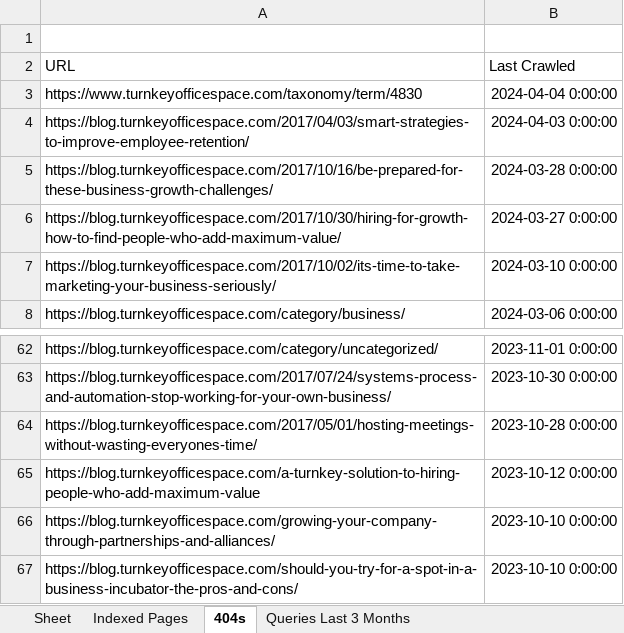
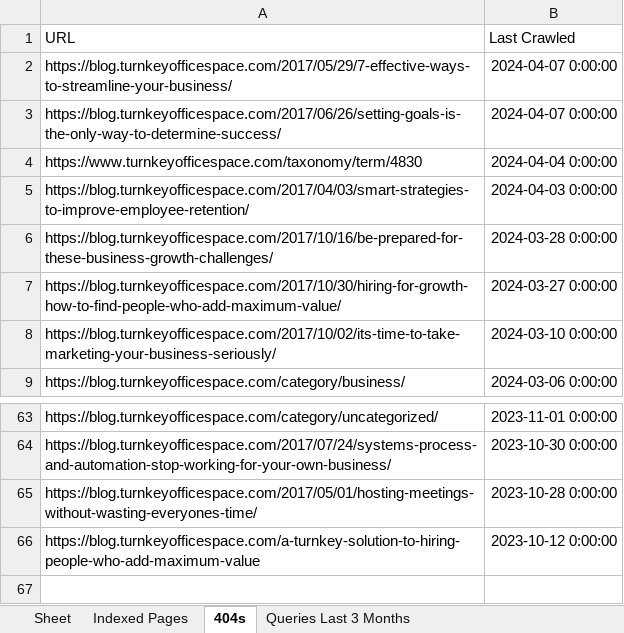
Before and after one commit to jbny100/seoReportGenerator, an Excel workbook: Monthly_SEO_Metrics.xlsx, sheet 404s, drawn as a sheet; only a part is shown, gaps mark what is left out; values as stored, in another font and other column widths than the file's, no borders; removed rows and columns are numbered as before the commit, all else as after; the diff names each change by its address in the sheet, - before the commit and + after, or states it on an @@ line.

```diff
--- a/Monthly_SEO_Metrics.xlsx (sheet 404s)
+++ b/Monthly_SEO_Metrics.xlsx (sheet 404s)
-row 1: (empty)
+row 2: https://blog.turnkeyofficespace.com/2017/05/29/7-effective-ways-to-streamline-your-business/ | 2024-04-07 0:00:00
+row 3: https://blog.turnkeyofficespace.com/2017/06/26/setting-goals-is-the-only-way-to-determine-success/ | 2024-04-07 0:00:00
-row 66: https://blog.turnkeyofficespace.com/growing-your-company-through-partnerships-and-alliances/ | 2023-10-10 0:00:00
-row 67: https://blog.turnkeyofficespace.com/should-you-try-for-a-spot-in-a-business-incubator-the-pros-and-cons/ | 2023-10-10 0:00:00
```
Also changed, not shown: sheet Queries Last 3 Months, sheet Top Pages Last 3 Months, sheet Indexed Pages, other sheet tabs, Indexed_Pages.xlsx, untitled folder/Indexed_Pages.xlsx, 14 other files.
